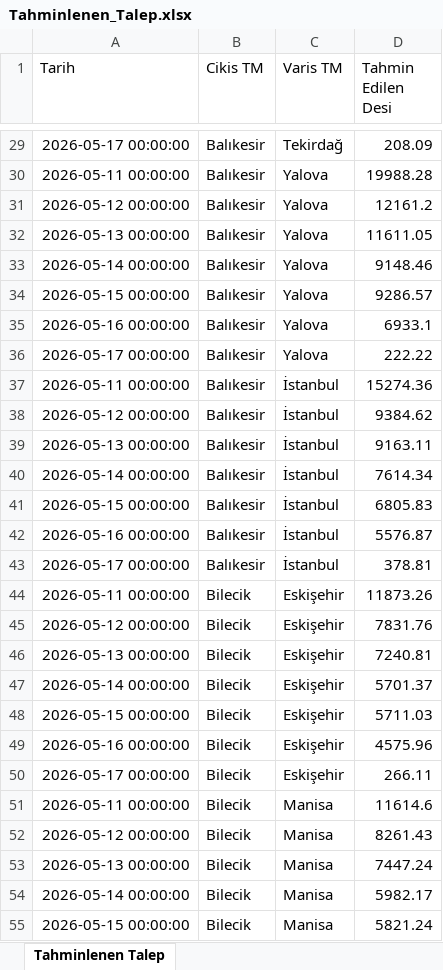
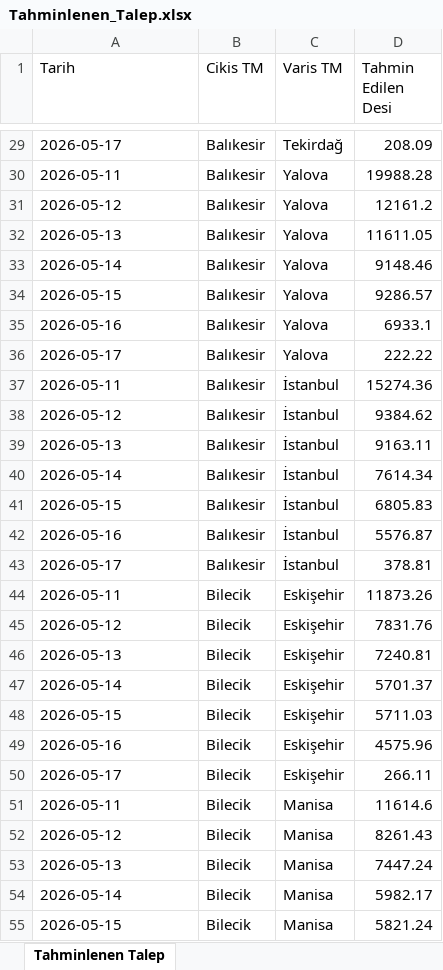
Before and after one commit to dildasoftware/LoadIQ-LojistikOptimizasyonTeknofest26, an Excel workbook: outputs/Tahminlenen_Talep.xlsx, sheet Tahminlenen Talep, drawn as a sheet; only a part is shown, gaps mark what is left out; values as stored, in another font and other column widths than the file's, no borders; the diff covers the shown part only; the diff names each change by its address in the sheet, - before the commit and + after, or states it on an @@ line.

Commit message:
fix: Tarih sutunu YYYY-MM-DD string formatina donusturuldu — Excel serial number sorunu giderildi

```diff
--- a/outputs/Tahminlenen_Talep.xlsx (sheet Tahminlenen Talep)
+++ b/outputs/Tahminlenen_Talep.xlsx (sheet Tahminlenen Talep)
-A29 (Tarih): 2026-05-17 00:00:00
+A29 (Tarih): 2026-05-17
-A30 (Tarih): 2026-05-11 00:00:00
+A30 (Tarih): 2026-05-11
-A31 (Tarih): 2026-05-12 00:00:00
+A31 (Tarih): 2026-05-12
-A32 (Tarih): 2026-05-13 00:00:00
+A32 (Tarih): 2026-05-13
-A33 (Tarih): 2026-05-14 00:00:00
+A33 (Tarih): 2026-05-14
-A34 (Tarih): 2026-05-15 00:00:00
+A34 (Tarih): 2026-05-15
-A35 (Tarih): 2026-05-16 00:00:00
+A35 (Tarih): 2026-05-16
-A36 (Tarih): 2026-05-17 00:00:00
+A36 (Tarih): 2026-05-17
-A37 (Tarih): 2026-05-11 00:00:00
+A37 (Tarih): 2026-05-11
-A38 (Tarih): 2026-05-12 00:00:00
+A38 (Tarih): 2026-05-12
-A39 (Tarih): 2026-05-13 00:00:00
+A39 (Tarih): 2026-05-13
-A40 (Tarih): 2026-05-14 00:00:00
+A40 (Tarih): 2026-05-14
-A41 (Tarih): 2026-05-15 00:00:00
+A41 (Tarih): 2026-05-15
-A42 (Tarih): 2026-05-16 00:00:00
+A42 (Tarih): 2026-05-16
-A43 (Tarih): 2026-05-17 00:00:00
+A43 (Tarih): 2026-05-17
-A44 (Tarih): 2026-05-11 00:00:00
+A44 (Tarih): 2026-05-11
-A45 (Tarih): 2026-05-12 00:00:00
+A45 (Tarih): 2026-05-12
-A46 (Tarih): 2026-05-13 00:00:00
+A46 (Tarih): 2026-05-13
-A47 (Tarih): 2026-05-14 00:00:00
+A47 (Tarih): 2026-05-14
-A48 (Tarih): 2026-05-15 00:00:00
+A48 (Tarih): 2026-05-15
-A49 (Tarih): 2026-05-16 00:00:00
+A49 (Tarih): 2026-05-16
-A50 (Tarih): 2026-05-17 00:00:00
+A50 (Tarih): 2026-05-17
-A51 (Tarih): 2026-05-11 00:00:00
+A51 (Tarih): 2026-05-11
-A52 (Tarih): 2026-05-12 00:00:00
+A52 (Tarih): 2026-05-12
-A53 (Tarih): 2026-05-13 00:00:00
+A53 (Tarih): 2026-05-13
-A54 (Tarih): 2026-05-14 00:00:00
+A54 (Tarih): 2026-05-14
-A55 (Tarih): 2026-05-15 00:00:00
+A55 (Tarih): 2026-05-15
```
Also changed, not shown: 596 edited cells elsewhere in this sheet, 1 other file.
